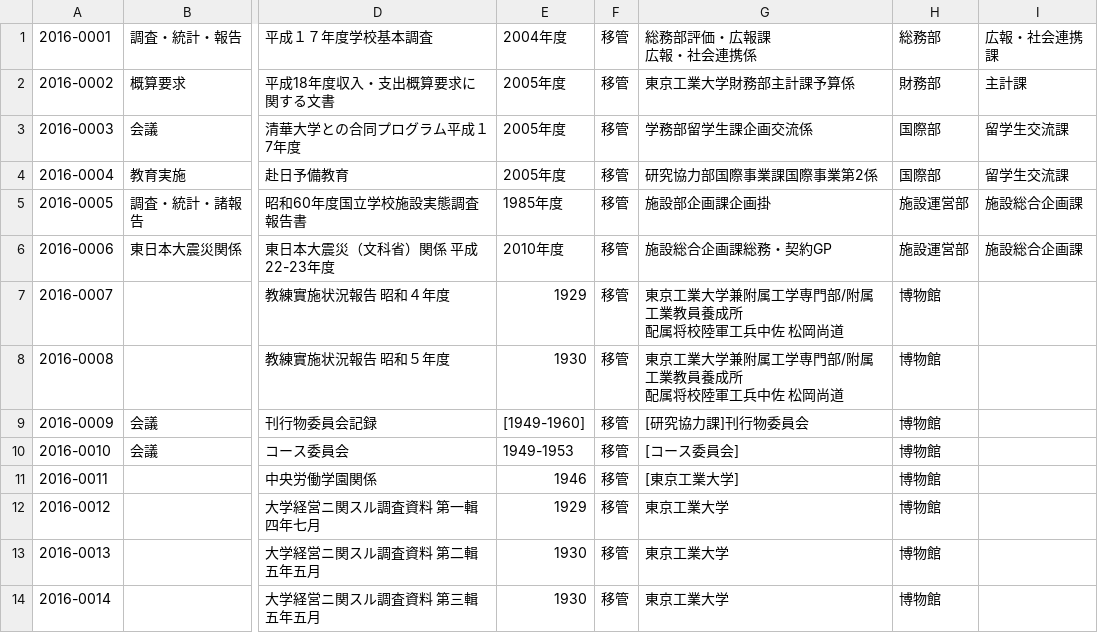
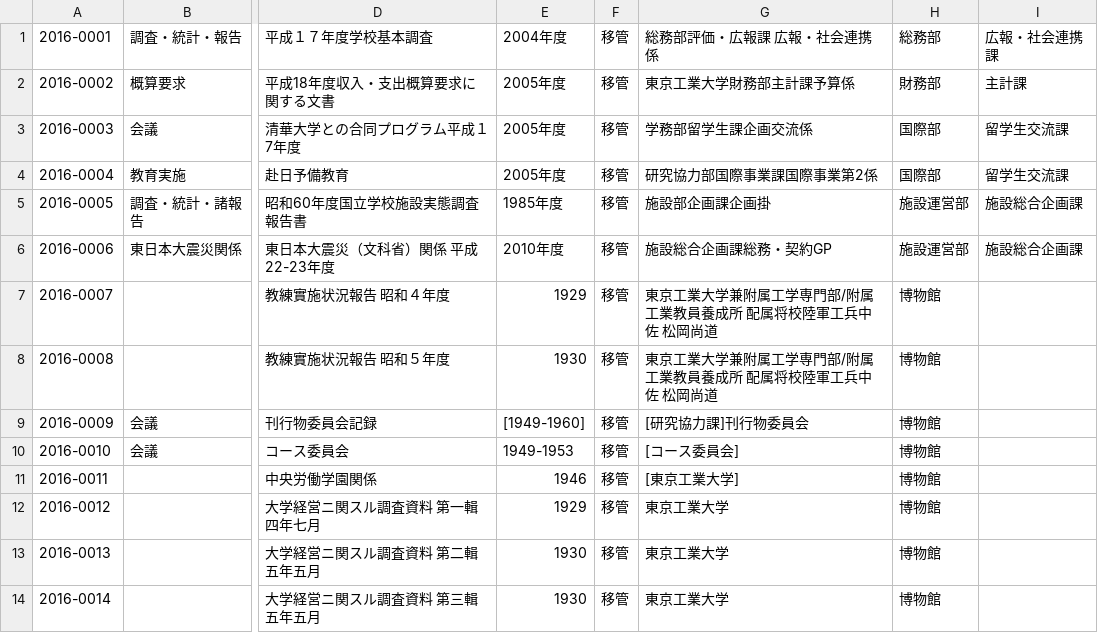
Before and after one commit to chsh/titech-hirec, a TSV file: res/h28list-hirec.tsv, drawn as a sheet; only a part is shown, gaps mark what is left out; ↵ is a line break in a cell; the diff names each change by its address in the sheet, - before the commit and + after, or states it on an @@ line.

```diff
--- a/res/h28list-hirec.tsv
+++ b/res/h28list-hirec.tsv
-G1: 総務部評価・広報課 ↵ 広報・社会連携係
+G1: 総務部評価・広報課 広報・社会連携係
-G7:G8: 東京工業大学兼附属工学専門部/附属工業教員養成所 ↵ 配属将校陸軍工兵中佐 松岡尚道
+G7:G8: 東京工業大学兼附属工学専門部/附属工業教員養成所 配属将校陸軍工兵中佐 松岡尚道
```
Also changed, not shown: res/h27list-hirec.tsv.
